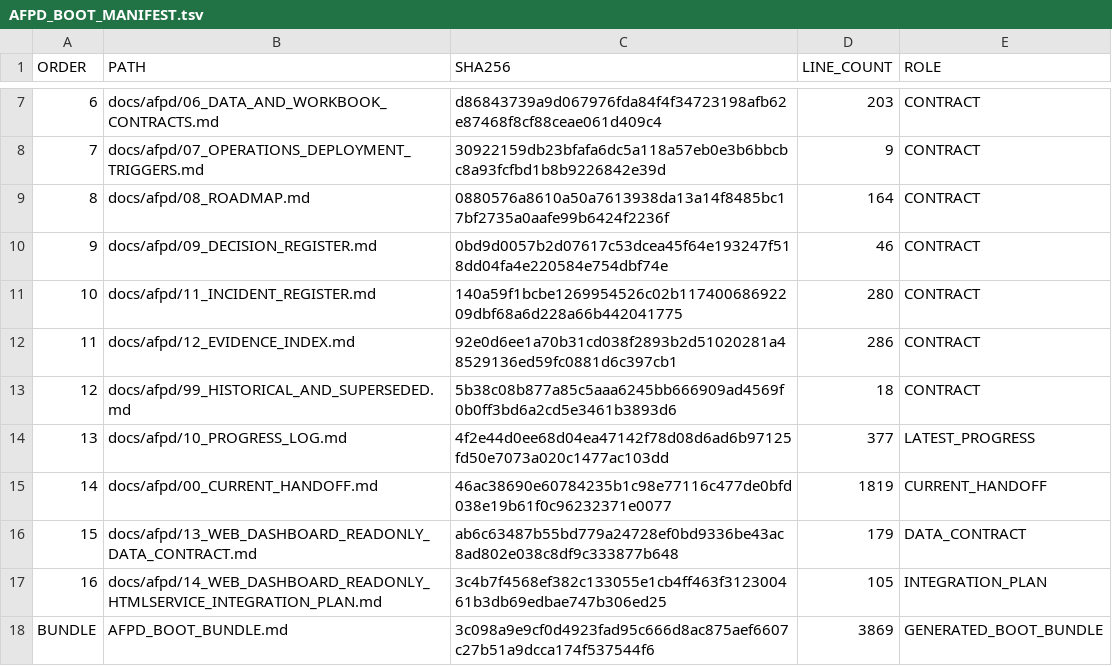
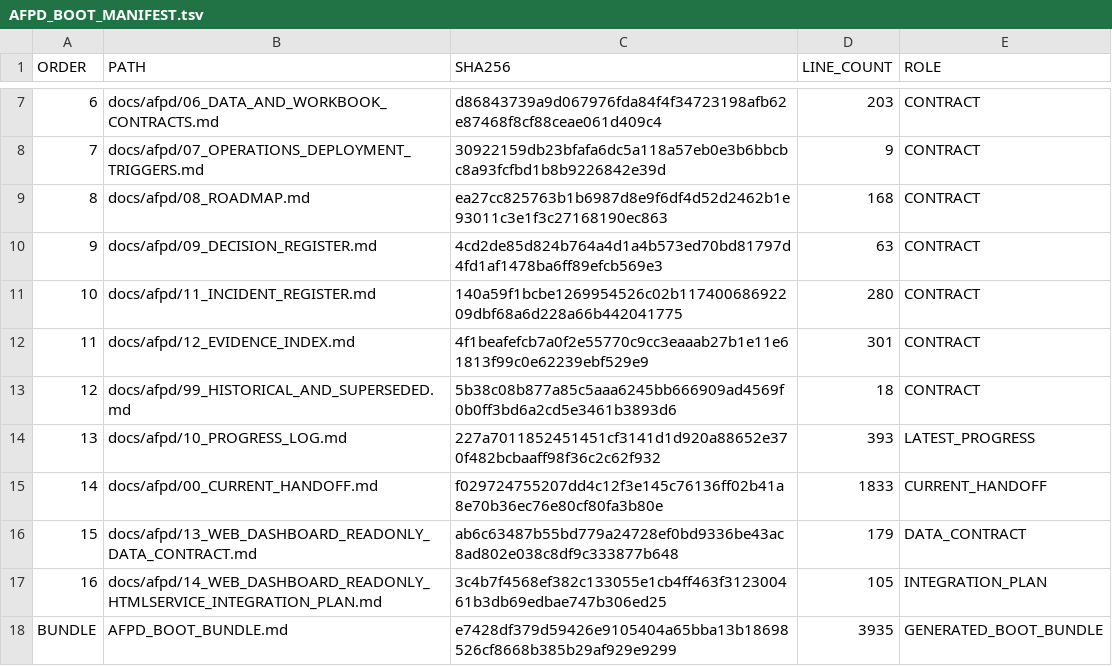
Before and after one commit to progamer6918/airo-second-brain, a TSV file: docs/afpd/AFPD_BOOT_MANIFEST.tsv, drawn as a sheet; only a part is shown, gaps mark what is left out.

```diff
--- a/docs/afpd/AFPD_BOOT_MANIFEST.tsv
+++ b/docs/afpd/AFPD_BOOT_MANIFEST.tsv
@@ -8,11 +8,11 @@ ORDER	PATH	SHA256	LINE_COUNT	ROLE
 7	docs/afpd/07_OPERATIONS_DEPLOYMENT_TRIGGERS.md	30922159db23bfafa6dc5a118a57eb0e3b6bbcbc8a93fcfbd1b8b9226842e39d	9	CONTRACT
-8	docs/afpd/08_ROADMAP.md	0880576a8610a50a7613938da13a14f8485bc17bf2735a0aafe99b6424f2236f	164	CONTRACT
-9	docs/afpd/09_DECISION_REGISTER.md	0bd9d0057b2d07617c53dcea45f64e193247f518dd04fa4e220584e754dbf74e	46	CONTRACT
+8	docs/afpd/08_ROADMAP.md	ea27cc825763b1b6987d8e9f6df4d52d2462b1e93011c3e1f3c27168190ec863	168	CONTRACT
+9	docs/afpd/09_DECISION_REGISTER.md	4cd2de85d824b764a4d1a4b573ed70bd81797d4fd1af1478ba6ff89efcb569e3	63	CONTRACT
 10	docs/afpd/11_INCIDENT_REGISTER.md	140a59f1bcbe1269954526c02b11740068692209dbf68a6d228a66b442041775	280	CONTRACT
-11	docs/afpd/12_EVIDENCE_INDEX.md	92e0d6ee1a70b31cd038f2893b2d51020281a48529136ed59fc0881d6c397cb1	286	CONTRACT
+11	docs/afpd/12_EVIDENCE_INDEX.md	4f1beafefcb7a0f2e55770c9cc3eaaab27b1e11e61813f99c0e62239ebf529e9	301	CONTRACT
 12	docs/afpd/99_HISTORICAL_AND_SUPERSEDED.md	5b38c08b877a85c5aaa6245bb666909ad4569f0b0ff3bd6a2cd5e3461b3893d6	18	CONTRACT
-13	docs/afpd/10_PROGRESS_LOG.md	4f2e44d0ee68d04ea47142f78d08d6ad6b97125fd50e7073a020c1477ac103dd	377	LATEST_PROGRESS
-14	docs/afpd/00_CURRENT_HANDOFF.md	46ac38690e60784235b1c98e77116c477de0bfd038e19b61f0c96232371e0077	1819	CURRENT_HANDOFF
+13	docs/afpd/10_PROGRESS_LOG.md	227a7011852451451cf3141d1d920a88652e370f482bcbaaff98f36c2c62f932	393	LATEST_PROGRESS
+14	docs/afpd/00_CURRENT_HANDOFF.md	f029724755207dd4c12f3e145c76136ff02b41a8e70b36ec76e80cf80fa3b80e	1833	CURRENT_HANDOFF
 15	docs/afpd/13_WEB_DASHBOARD_READONLY_DATA_CONTRACT.md	ab6c63487b55bd779a24728ef0bd9336be43ac8ad802e038c8df9c333877b648	179	DATA_CONTRACT
 16	docs/afpd/14_WEB_DASHBOARD_READONLY_HTMLSERVICE_INTEGRATION_PLAN.md	3c4b7f4568ef382c133055e1cb4ff463f312300461b3db69edbae747b306ed25	105	INTEGRATION_PLAN
-BUNDLE	AFPD_BOOT_BUNDLE.md	3c098a9e9cf0d4923fad95c666d8ac875aef6607c27b51a9dcca174f537544f6	3869	GENERATED_BOOT_BUNDLE
+BUNDLE	AFPD_BOOT_BUNDLE.md	e7428df379d59426e9105404a65bba13b18698526cf8668b385b29af929e9299	3935	GENERATED_BOOT_BUNDLE
```
Also changed, not shown: 10 other files.
